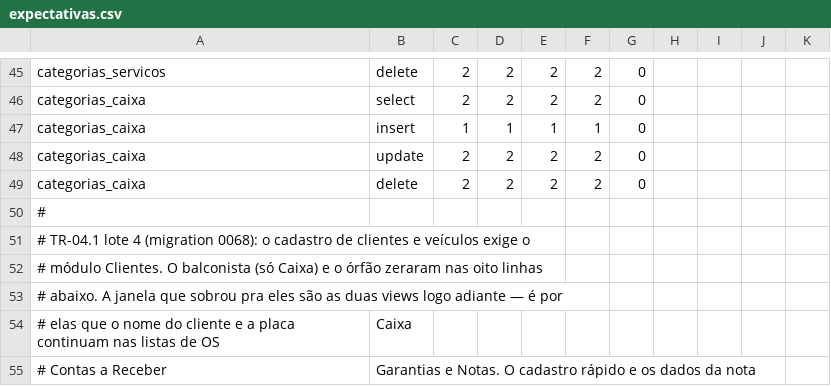
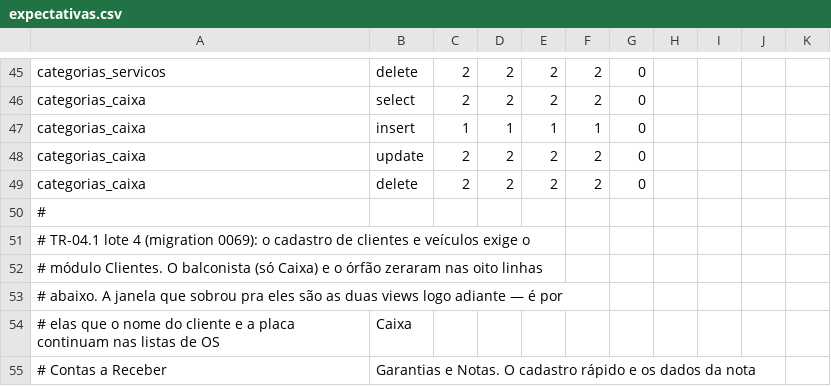
Before and after one commit to sakura-corp/sakura-system-ace, a CSV file: supabase/testes-rls/expectativas.csv, drawn as a sheet; only a part is shown, gaps mark what is left out.

```diff
--- a/supabase/testes-rls/expectativas.csv
+++ b/supabase/testes-rls/expectativas.csv
@@ -50,3 +50,3 @@ categorias_caixa,delete,2,2,2,2,0,
 #
-# TR-04.1 lote 4 (migration 0068): o cadastro de clientes e veículos exige o
+# TR-04.1 lote 4 (migration 0069): o cadastro de clientes e veículos exige o
 # módulo Clientes. O balconista (só Caixa) e o órfão zeraram nas oito linhas
```
Also changed, not shown: 17 other files.
